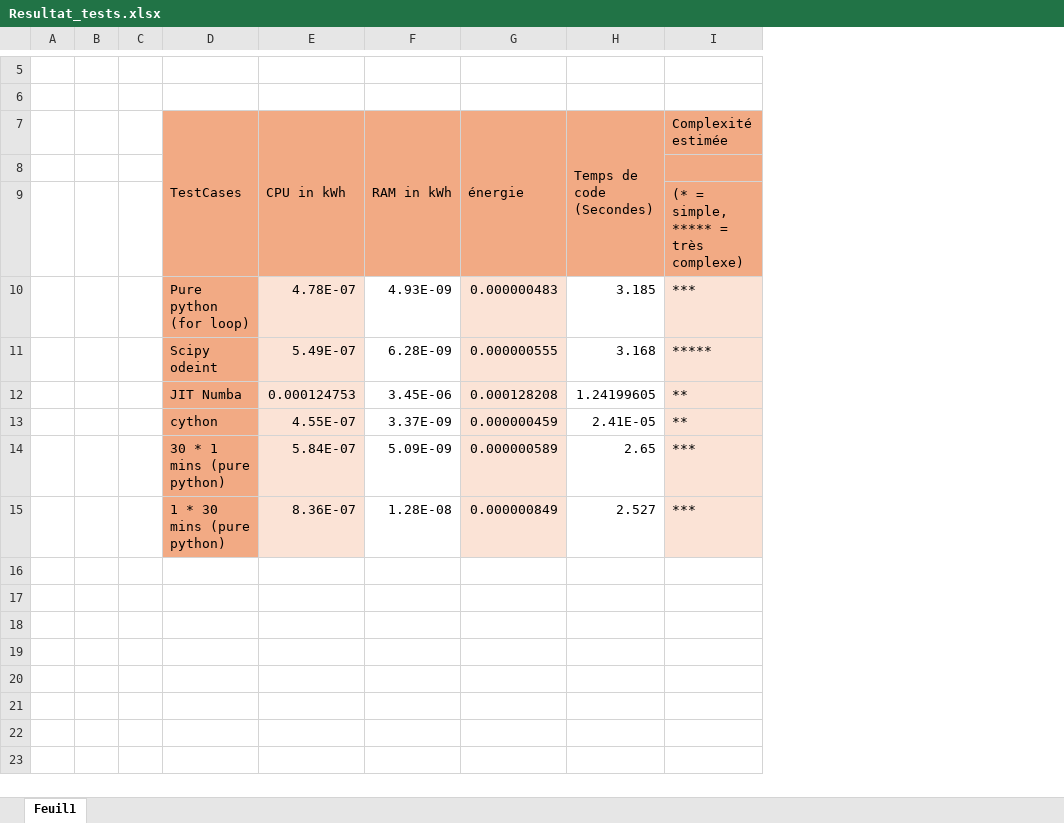
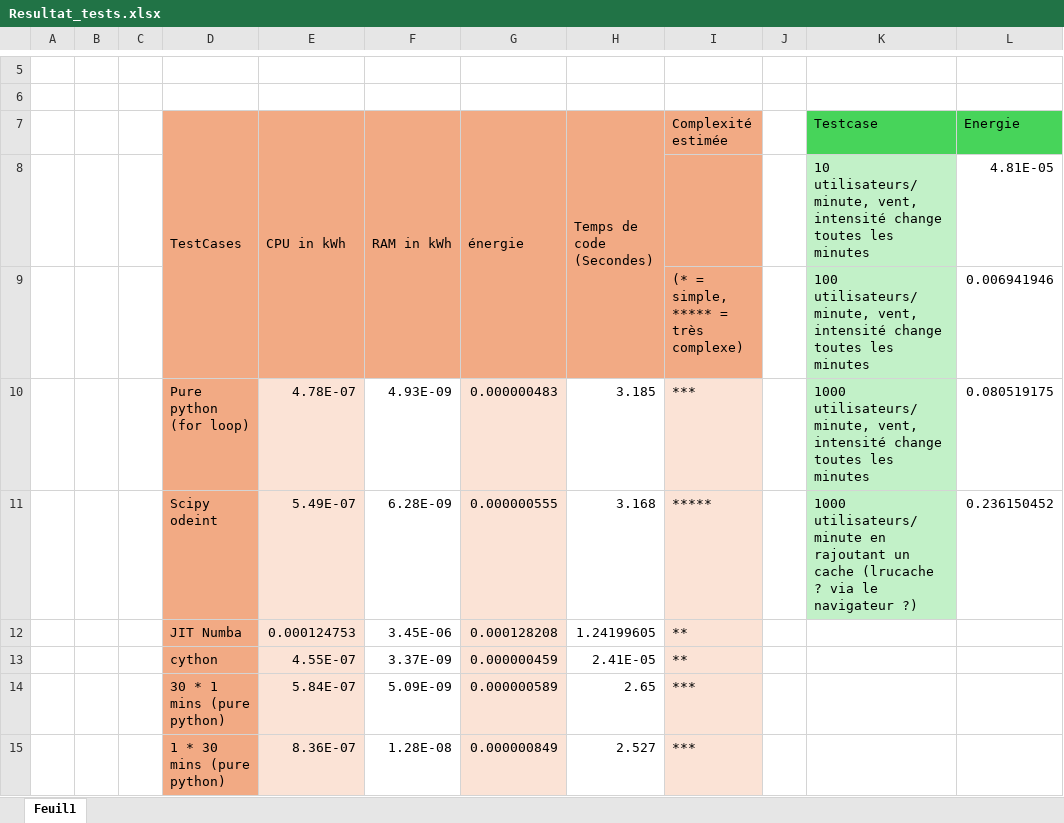
Before and after one commit to benribou/BC_CO2, an Excel workbook: Resultat_tests.xlsx, sheet Feuil1, drawn as a sheet; only a part is shown, gaps mark what is left out; values as stored, in another font and other column widths than the file's, no borders; the diff names each change by its address in the sheet, - before the commit and + after, or states it on an @@ line.

Commit message:
mise a jour du rapport avec les test de perfs
Signed-off-by: Nicolas <nicolas.droesch@gmail.com>

```diff
--- a/Resultat_tests.xlsx (sheet Feuil1)
+++ b/Resultat_tests.xlsx (sheet Feuil1)
+column J, empty
+column K (Testcase), rows 8-11: 10 utilisateurs/minute, vent, intensité change toutes les minutes | 100 utilisateurs/minute, vent, intensité change toutes les minutes | 1000 utilisateurs/minute, vent, intensité change toutes les minutes | 1000 utilisateurs/minute en rajoutant un cache (lrucache ? via le navigateur ?)
+column L (Energie), rows 8-11: 4.81E-05 | 0.006941946 | 0.080519175 | 0.236150452
-row 8: (empty)
+row 8:  |  |  |  |  |  |  |  |  |  | 10 utilisateurs/minute, vent, intensité change toutes les minutes | 4.81E-05
```
Also changed, not shown: 2 other files.
